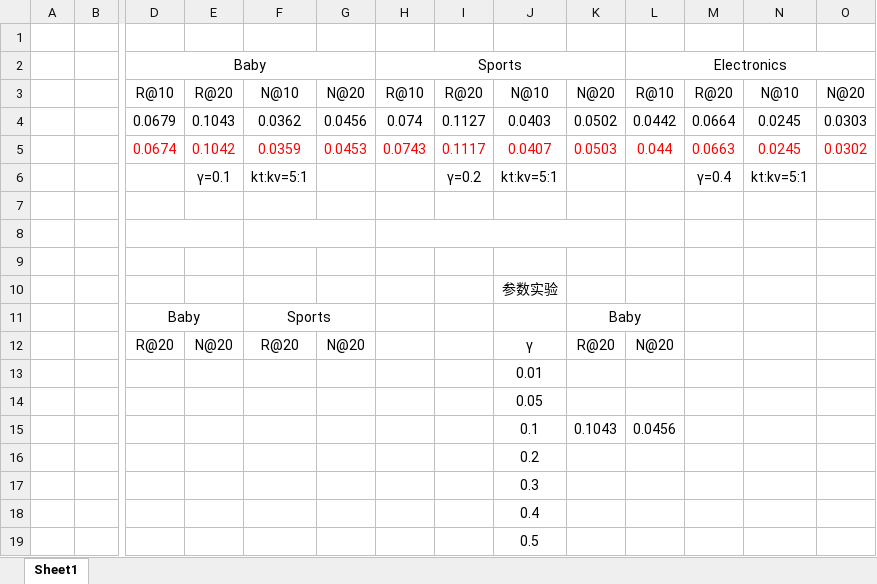
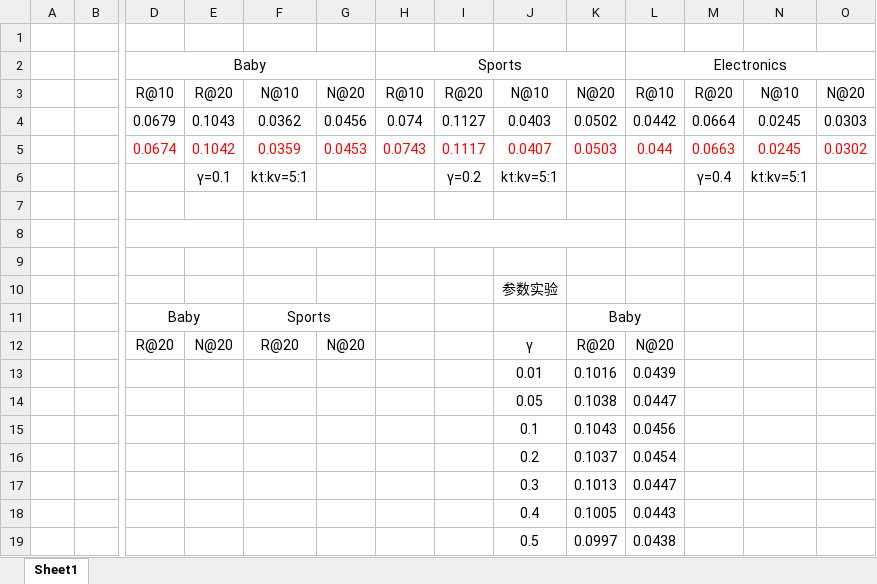
Before and after one commit to zhangyujie1101/STAIR, an Excel workbook: 实验结果.xlsx, sheet Sheet1, drawn as a sheet; only a part is shown, gaps mark what is left out; values as stored, in another font and other column widths than the file's, no borders; removed rows and columns are numbered as before the commit, all else as after; rows hold the shown columns only; the diff names each change by its address in the sheet, - before the commit and + after, or states it on an @@ line.

```diff
--- a/实验结果.xlsx (sheet Sheet1)
+++ b/实验结果.xlsx (sheet Sheet1)
-K13: (empty)
+K13: 0.1016
-L13: (empty)
+L13: 0.0439
-K14: (empty)
+K14: 0.1038
-L14: (empty)
+L14: 0.0447
-K16: (empty)
+K16: 0.1037
-L16: (empty)
+L16: 0.0454
-K17: (empty)
+K17: 0.1013
-L17: (empty)
+L17: 0.0447
-row 18:  |  |  |  |  |  |  |  | 0.4
-row 19:  |  |  |  |  |  |  |  | 0.5
+row 18:  |  |  |  |  |  |  |  | 0.4 | 0.1005 | 0.0443
+row 19:  |  |  |  |  |  |  |  | 0.5 | 0.0997 | 0.0438
```
Also changed, not shown: 10 other files.
